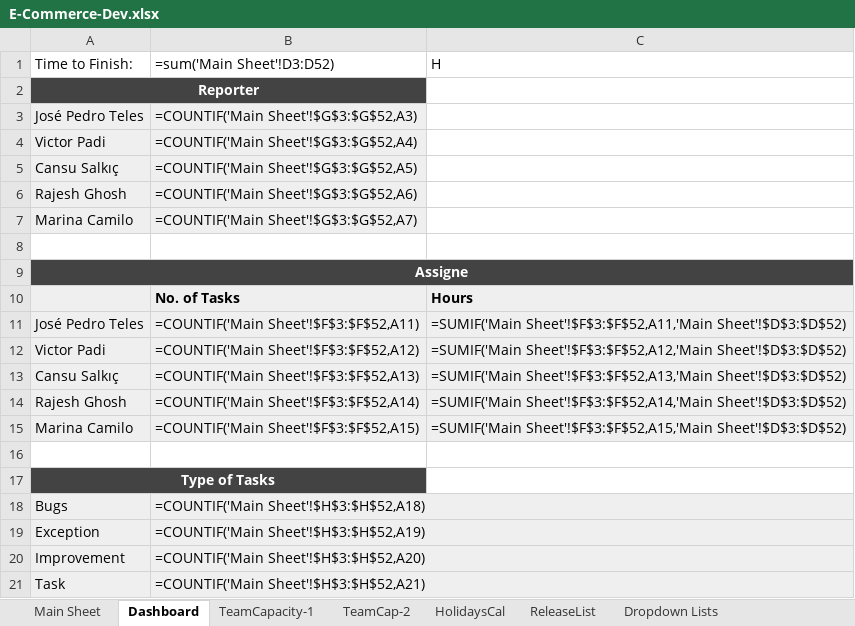
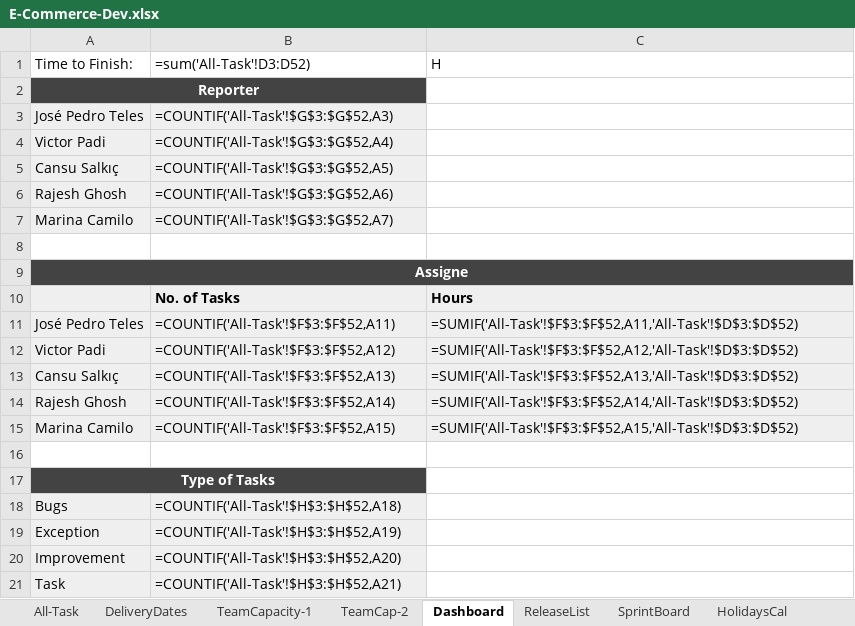
Before and after one commit to RajeshPerro/IT-ProjectManagement, an Excel workbook: E-Commerce-Dev.xlsx, sheet Dashboard, drawn as a sheet; values as stored, in another font and other column widths than the file's, no borders; formulas are shown in place of their values; charts and pictures not drawn; the diff names each change by its address in the sheet, - before the commit and + after, or states it on an @@ line.

Commit message:
Sprint Board added

```diff
--- a/E-Commerce-Dev.xlsx (sheet Dashboard)
+++ b/E-Commerce-Dev.xlsx (sheet Dashboard)
-sheet tab: Main Sheet
+sheet tab: All-Task
+sheet tab: DeliveryDates
+sheet tab: SprintBoard
@@ sheet tab order changed: All-Task | DeliveryDates | TeamCapacity-1 | TeamCap-2 | Dashboard | ReleaseList | SprintBoard | HolidaysCal @@
-B1: =sum('Main Sheet'!D3:D52)
+B1: =sum('All-Task'!D3:D52)
-B3 (=sum('All-Task'!D3:D52)): =COUNTIF('Main Sheet'!$G$3:$G$52,A3)
+B3 (=sum('All-Task'!D3:D52)): =COUNTIF('All-Task'!$G$3:$G$52,A3)
-B4 (=sum('All-Task'!D3:D52)): =COUNTIF('Main Sheet'!$G$3:$G$52,A4)
+B4 (=sum('All-Task'!D3:D52)): =COUNTIF('All-Task'!$G$3:$G$52,A4)
-B5 (=sum('All-Task'!D3:D52)): =COUNTIF('Main Sheet'!$G$3:$G$52,A5)
+B5 (=sum('All-Task'!D3:D52)): =COUNTIF('All-Task'!$G$3:$G$52,A5)
-B6 (=sum('All-Task'!D3:D52)): =COUNTIF('Main Sheet'!$G$3:$G$52,A6)
+B6 (=sum('All-Task'!D3:D52)): =COUNTIF('All-Task'!$G$3:$G$52,A6)
-B7 (=sum('All-Task'!D3:D52)): =COUNTIF('Main Sheet'!$G$3:$G$52,A7)
+B7 (=sum('All-Task'!D3:D52)): =COUNTIF('All-Task'!$G$3:$G$52,A7)
-B11 (=sum('All-Task'!D3:D52)): =COUNTIF('Main Sheet'!$F$3:$F$52,A11)
+B11 (=sum('All-Task'!D3:D52)): =COUNTIF('All-Task'!$F$3:$F$52,A11)
-C11 (H): =SUMIF('Main Sheet'!$F$3:$F$52,A11,'Main Sheet'!$D$3:$D$52)
+C11 (H): =SUMIF('All-Task'!$F$3:$F$52,A11,'All-Task'!$D$3:$D$52)
-B12 (=sum('All-Task'!D3:D52)): =COUNTIF('Main Sheet'!$F$3:$F$52,A12)
+B12 (=sum('All-Task'!D3:D52)): =COUNTIF('All-Task'!$F$3:$F$52,A12)
-C12 (H): =SUMIF('Main Sheet'!$F$3:$F$52,A12,'Main Sheet'!$D$3:$D$52)
+C12 (H): =SUMIF('All-Task'!$F$3:$F$52,A12,'All-Task'!$D$3:$D$52)
-B13 (=sum('All-Task'!D3:D52)): =COUNTIF('Main Sheet'!$F$3:$F$52,A13)
+B13 (=sum('All-Task'!D3:D52)): =COUNTIF('All-Task'!$F$3:$F$52,A13)
-C13 (H): =SUMIF('Main Sheet'!$F$3:$F$52,A13,'Main Sheet'!$D$3:$D$52)
+C13 (H): =SUMIF('All-Task'!$F$3:$F$52,A13,'All-Task'!$D$3:$D$52)
-B14 (=sum('All-Task'!D3:D52)): =COUNTIF('Main Sheet'!$F$3:$F$52,A14)
+B14 (=sum('All-Task'!D3:D52)): =COUNTIF('All-Task'!$F$3:$F$52,A14)
-C14 (H): =SUMIF('Main Sheet'!$F$3:$F$52,A14,'Main Sheet'!$D$3:$D$52)
+C14 (H): =SUMIF('All-Task'!$F$3:$F$52,A14,'All-Task'!$D$3:$D$52)
-B15 (=sum('All-Task'!D3:D52)): =COUNTIF('Main Sheet'!$F$3:$F$52,A15)
+B15 (=sum('All-Task'!D3:D52)): =COUNTIF('All-Task'!$F$3:$F$52,A15)
-C15 (H): =SUMIF('Main Sheet'!$F$3:$F$52,A15,'Main Sheet'!$D$3:$D$52)
+C15 (H): =SUMIF('All-Task'!$F$3:$F$52,A15,'All-Task'!$D$3:$D$52)
-B18 (=sum('All-Task'!D3:D52)): =COUNTIF('Main Sheet'!$H$3:$H$52,A18)
+B18 (=sum('All-Task'!D3:D52)): =COUNTIF('All-Task'!$H$3:$H$52,A18)
-B19 (=sum('All-Task'!D3:D52)): =COUNTIF('Main Sheet'!$H$3:$H$52,A19)
+B19 (=sum('All-Task'!D3:D52)): =COUNTIF('All-Task'!$H$3:$H$52,A19)
-B20 (=sum('All-Task'!D3:D52)): =COUNTIF('Main Sheet'!$H$3:$H$52,A20)
+B20 (=sum('All-Task'!D3:D52)): =COUNTIF('All-Task'!$H$3:$H$52,A20)
-B21 (=sum('All-Task'!D3:D52)): =COUNTIF('Main Sheet'!$H$3:$H$52,A21)
+B21 (=sum('All-Task'!D3:D52)): =COUNTIF('All-Task'!$H$3:$H$52,A21)
```
Also changed, not shown: sheet TeamCapacity-1, charts or pictures.
